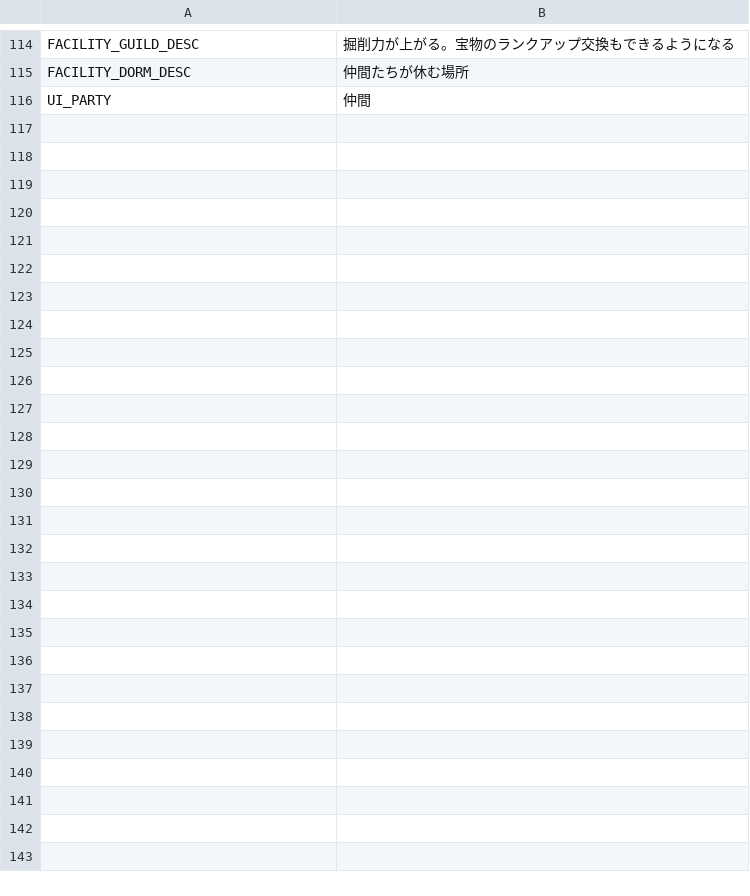
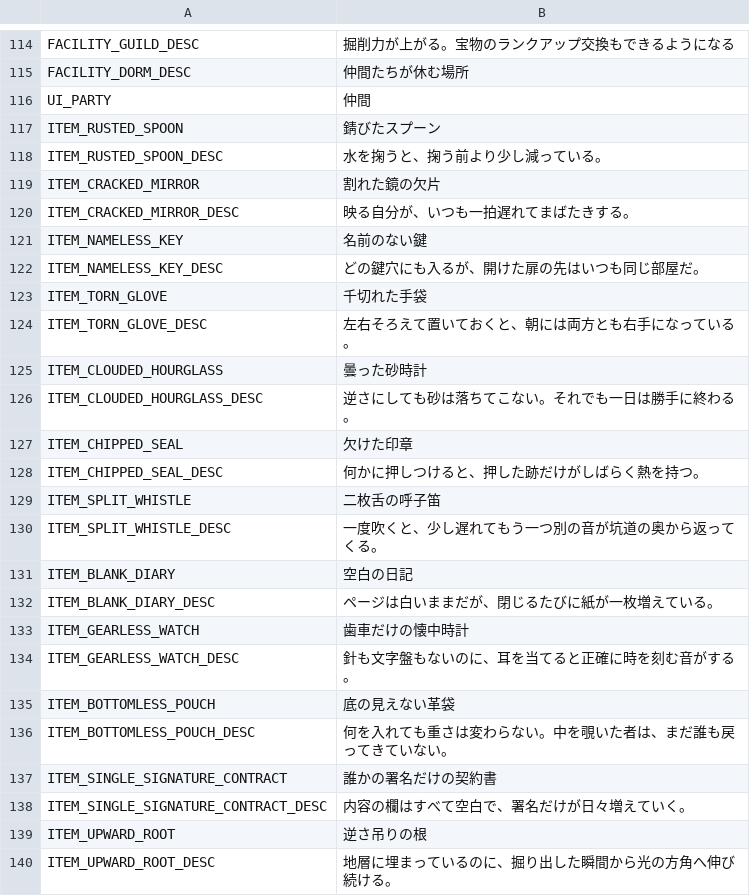
Before and after one commit to jinsei0604/UnderDesk, a CSV file: locale/ja.csv, drawn as a sheet; only a part is shown, gaps mark what is left out; the diff names each change by its address in the sheet, - before the commit and + after, or states it on an @@ line.

Commit message:
Add 12 collection items (D/C/B rank) toward the 100-item goal
Rounds out the treasure chest pool from 5 to 17 real items, matching
the existing unsettling-humor tone. Z/S rank items stay undefined
pending story consultation per CLAUDE.md.

```diff
--- a/locale/ja.csv
+++ b/locale/ja.csv
+row 117: ITEM_RUSTED_SPOON | 錆びたスプーン
+row 118: ITEM_RUSTED_SPOON_DESC | 水を掬うと、掬う前より少し減っている。
+row 119: ITEM_CRACKED_MIRROR | 割れた鏡の欠片
+row 120: ITEM_CRACKED_MIRROR_DESC | 映る自分が、いつも一拍遅れてまばたきする。
+row 121: ITEM_NAMELESS_KEY | 名前のない鍵
+row 122: ITEM_NAMELESS_KEY_DESC | どの鍵穴にも入るが、開けた扉の先はいつも同じ部屋だ。
+row 123: ITEM_TORN_GLOVE | 千切れた手袋
+row 124: ITEM_TORN_GLOVE_DESC | 左右そろえて置いておくと、朝には両方とも右手になっている。
+row 125: ITEM_CLOUDED_HOURGLASS | 曇った砂時計
+row 126: ITEM_CLOUDED_HOURGLASS_DESC | 逆さにしても砂は落ちてこない。それでも一日は勝手に終わる。
+row 127: ITEM_CHIPPED_SEAL | 欠けた印章
+row 128: ITEM_CHIPPED_SEAL_DESC | 何かに押しつけると、押した跡だけがしばらく熱を持つ。
+row 129: ITEM_SPLIT_WHISTLE | 二枚舌の呼子笛
+row 130: ITEM_SPLIT_WHISTLE_DESC | 一度吹くと、少し遅れてもう一つ別の音が坑道の奥から返ってくる。
+row 131: ITEM_BLANK_DIARY | 空白の日記
+row 132: ITEM_BLANK_DIARY_DESC | ページは白いままだが、閉じるたびに紙が一枚増えている。
+row 133: ITEM_GEARLESS_WATCH | 歯車だけの懐中時計
+row 134: ITEM_GEARLESS_WATCH_DESC | 針も文字盤もないのに、耳を当てると正確に時を刻む音がする。
+row 135: ITEM_BOTTOMLESS_POUCH | 底の見えない革袋
+row 136: ITEM_BOTTOMLESS_POUCH_DESC | 何を入れても重さは変わらない。中を覗いた者は、まだ誰も戻ってきていない。
+row 137: ITEM_SINGLE_SIGNATURE_CONTRACT | 誰かの署名だけの契約書
+row 138: ITEM_SINGLE_SIGNATURE_CONTRACT_DESC | 内容の欄はすべて空白で、署名だけが日々増えていく。
+row 139: ITEM_UPWARD_ROOT | 逆さ吊りの根
+row 140: ITEM_UPWARD_ROOT_DESC | 地層に埋まっているのに、掘り出した瞬間から光の方角へ伸び続ける。
```
Also changed, not shown: locale/en.csv, 15 other files.
